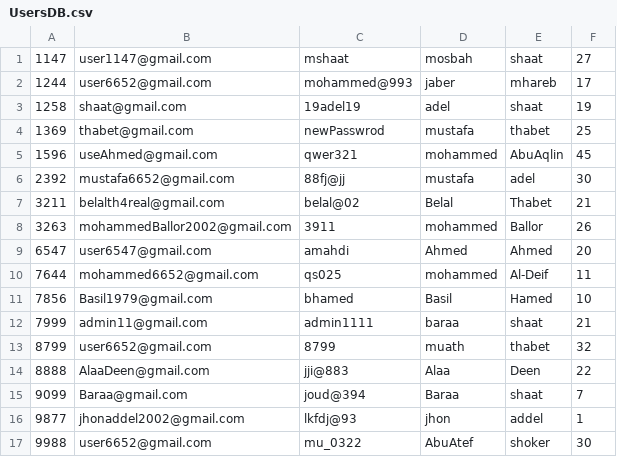
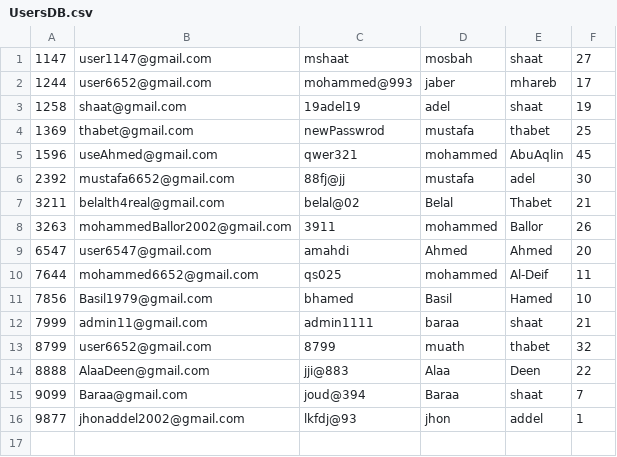
Before and after one commit to 62656c616c412e/LibraryManegmentSystem, a CSV file: src/data_pro/DataBase/UsersDB.csv, drawn as a sheet; the diff names each change by its address in the sheet, - before the commit and + after, or states it on an @@ line.

```diff
--- a/src/data_pro/DataBase/UsersDB.csv
+++ b/src/data_pro/DataBase/UsersDB.csv
-row 17: 9988 | user6652@gmail.com | mu_0322 | AbuAtef | shoker | 30
```
Also changed, not shown: 19 other files.
